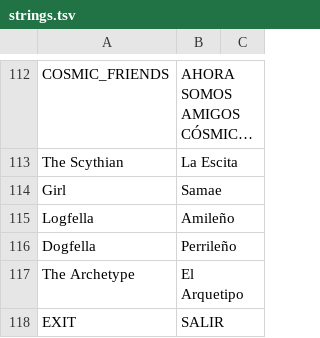
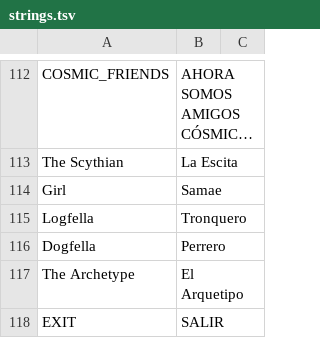
Before and after one commit to cesardeg/swordable, a TSV file: locales/spanish/strings.tsv, drawn as a sheet; only a part is shown, gaps mark what is left out; long unchanged cells end in ….

```diff
--- a/locales/spanish/strings.tsv
+++ b/locales/spanish/strings.tsv
@@ -114,4 +114,4 @@ The Scythian	La Escita
 Girl	Samae	
-Logfella	Amileño	
-Dogfella	Perrileño	
+Logfella	Tronquero	
+Dogfella	Perrero	
 The Archetype	El Arquetipo	
```
Also changed, not shown: locales/portuguese/dialog.tsv, locales/spanish/dialog.tsv, 1 other file.
